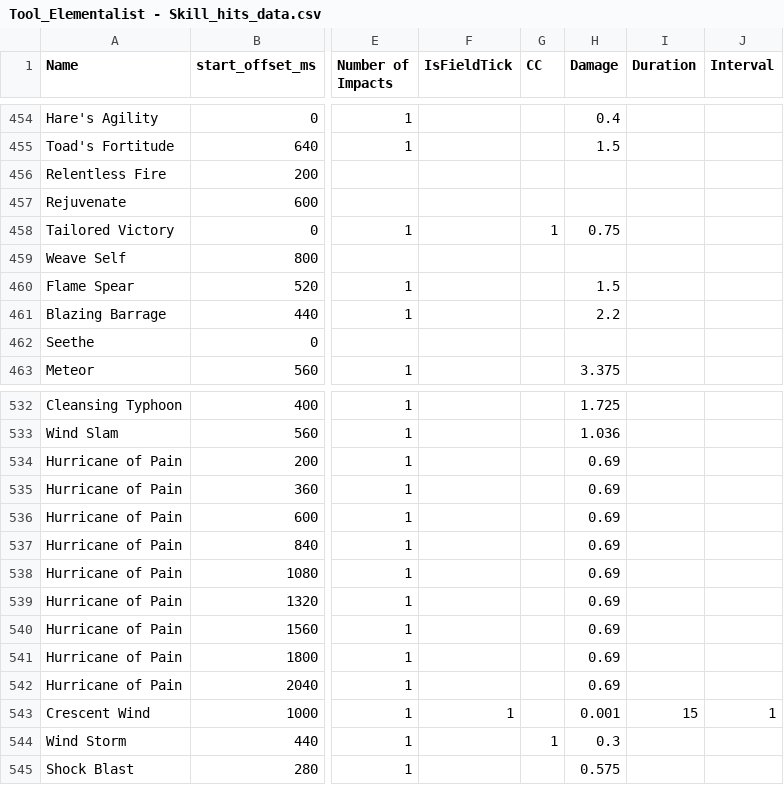
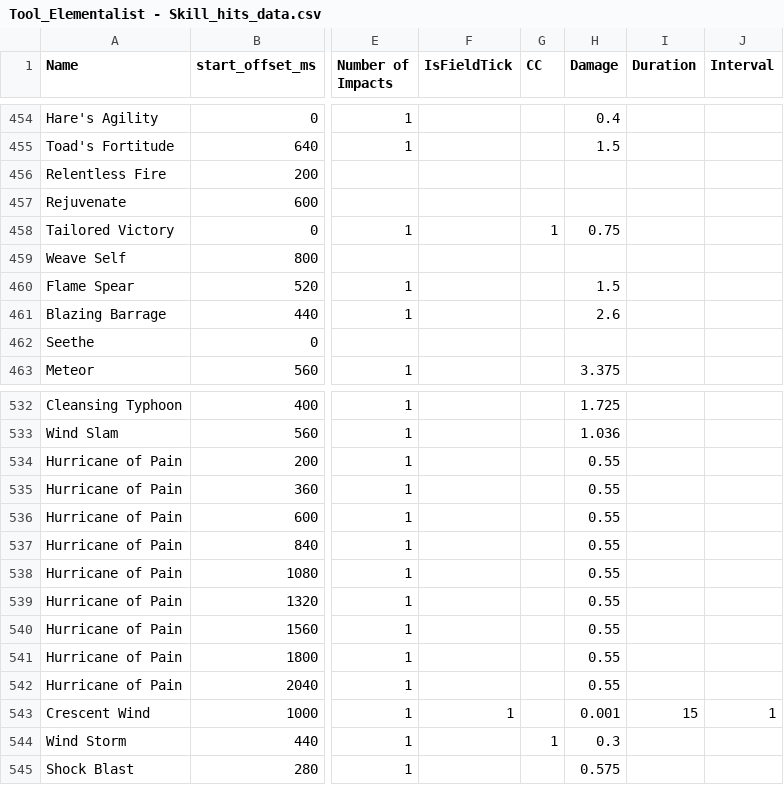
Before and after one commit to SnappyJoeGW2/Elementalist-Simulator, a CSV file: csv input/Tool_Elementalist - Skill_hits_data.csv, drawn as a sheet; only a part is shown, gaps mark what is left out; the diff names each change by its address in the sheet, - before the commit and + after, or states it on an @@ line.

```diff
--- a/csv input/Tool_Elementalist - Skill_hits_data.csv
+++ b/csv input/Tool_Elementalist - Skill_hits_data.csv
-H461 (Damage): 2.2
+H461 (Damage): 2.6
-H534:H542 (Damage): 0.69
+H534:H542 (Damage): 0.55
```
Also changed, not shown: csv input/Tool_Elementalist - Skills_data.csv.
